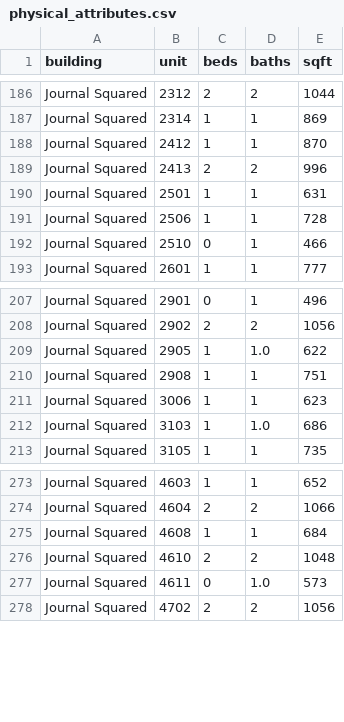
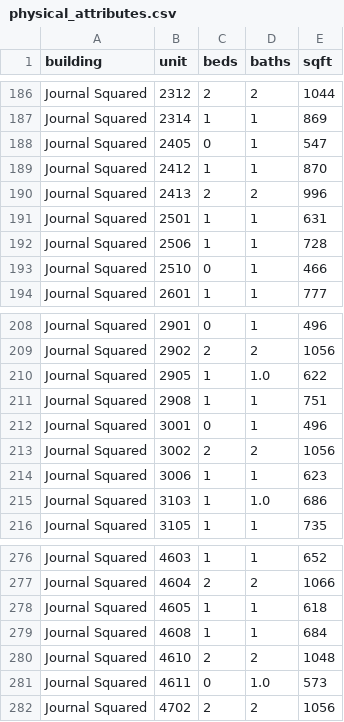
Before and after one commit to akski87/market-monitor, a CSV file: markets/jersey-city/data/exports/physical_attributes.csv, drawn as a sheet; only a part is shown, gaps mark what is left out.

```diff
--- a/markets/jersey-city/data/exports/physical_attributes.csv
+++ b/markets/jersey-city/data/exports/physical_attributes.csv
@@ -187,2 +187,3 @@ Journal Squared,2312,2,2,1044
 Journal Squared,2314,1,1,869
+Journal Squared,2405,0,1,547
 Journal Squared,2412,1,1,870
@@ -210,2 +211,4 @@ Journal Squared,2905,1,1.0,622
 Journal Squared,2908,1,1,751
+Journal Squared,3001,0,1,496
+Journal Squared,3002,2,2,1056
 Journal Squared,3006,1,1,623
@@ -274,2 +277,3 @@ Journal Squared,4603,1,1,652
 Journal Squared,4604,2,2,1066
+Journal Squared,4605,1,1,618
 Journal Squared,4608,1,1,684
```
Also changed, not shown: markets/jersey-city/data/exports/timeseries.csv, markets/jersey-city/data/exports/units_12mo.csv, 26 other files.
